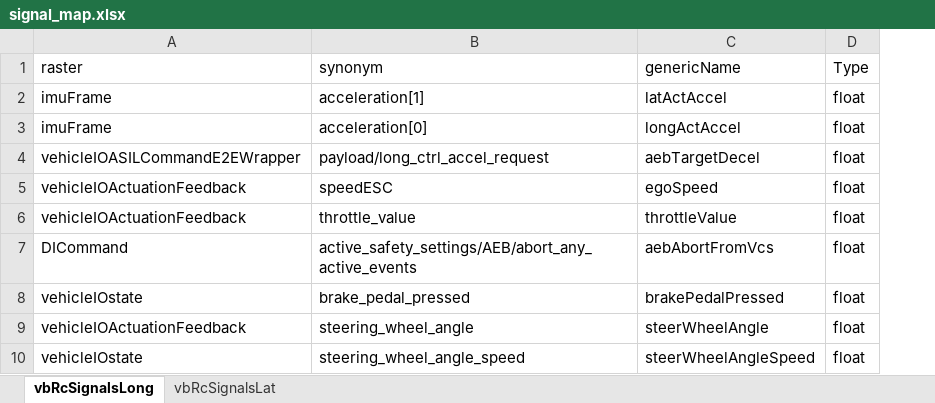
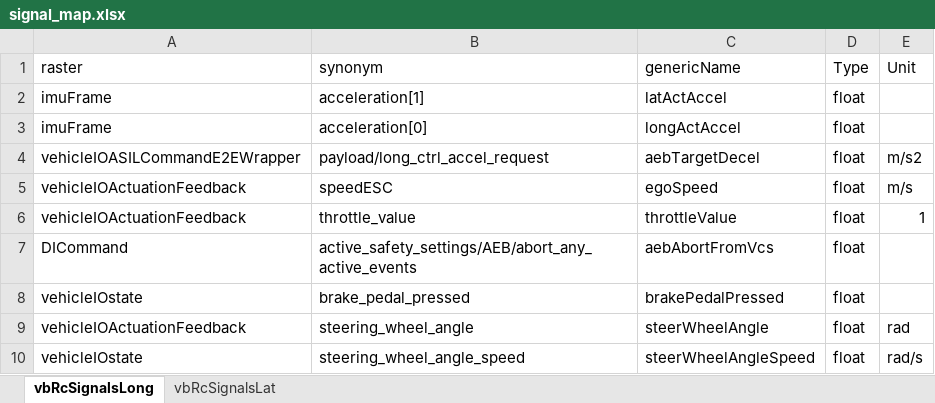
Before and after one commit to codeFarmerJack/AEB_KPI_Project, an Excel workbook: src/config/signal_map.xlsx, sheet vbRcSignalsLong, drawn as a sheet; only a part is shown; values as stored, in another font and other column widths than the file's, no borders; the diff names each change by its address in the sheet, - before the commit and + after, or states it on an @@ line.

Commit message:
add unit-converted signals for cycle KPIs and refactor AEB availability logic to use precondBlk only

```diff
--- a/src/config/signal_map.xlsx (sheet vbRcSignalsLong)
+++ b/src/config/signal_map.xlsx (sheet vbRcSignalsLong)
+column E (Unit), rows 4-10: m/s2 | m/s | 1 |  |  | rad | rad/s
```
Also changed, not shown: src/config/kpi_as_long.xlsx, 5 other files.
